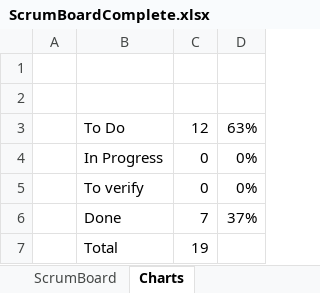
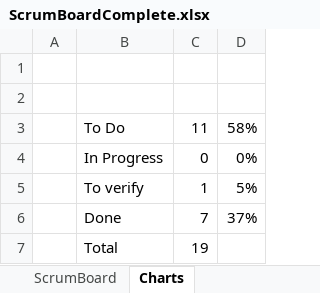
Before and after one commit to BrandonLMorris/Super-Mario-Checkers, an Excel workbook: ScrumBoardComplete.xlsx, sheet Charts, drawn as a sheet; values as stored, in another font and other column widths than the file's, no borders; charts and pictures not drawn; the diff names each change by its address in the sheet, - before the commit and + after, or states it on an @@ line.

```diff
--- a/ScrumBoardComplete.xlsx (sheet Charts)
+++ b/ScrumBoardComplete.xlsx (sheet Charts)
-C3: 12
+C3: 11
-D3: 63%
+D3: 58%
-C5: 0
+C5: 1
-D5: 0%
+D5: 5%
```
Also changed, not shown: sheet ScrumBoard, charts or pictures, 8 other files.
